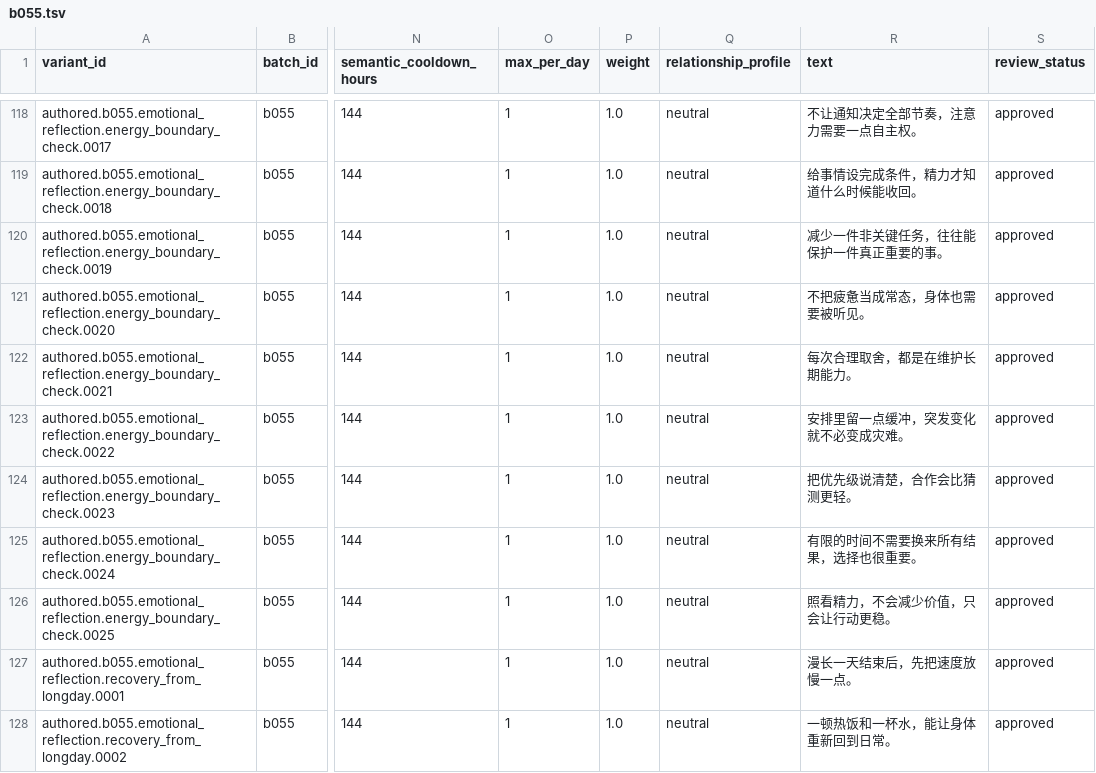
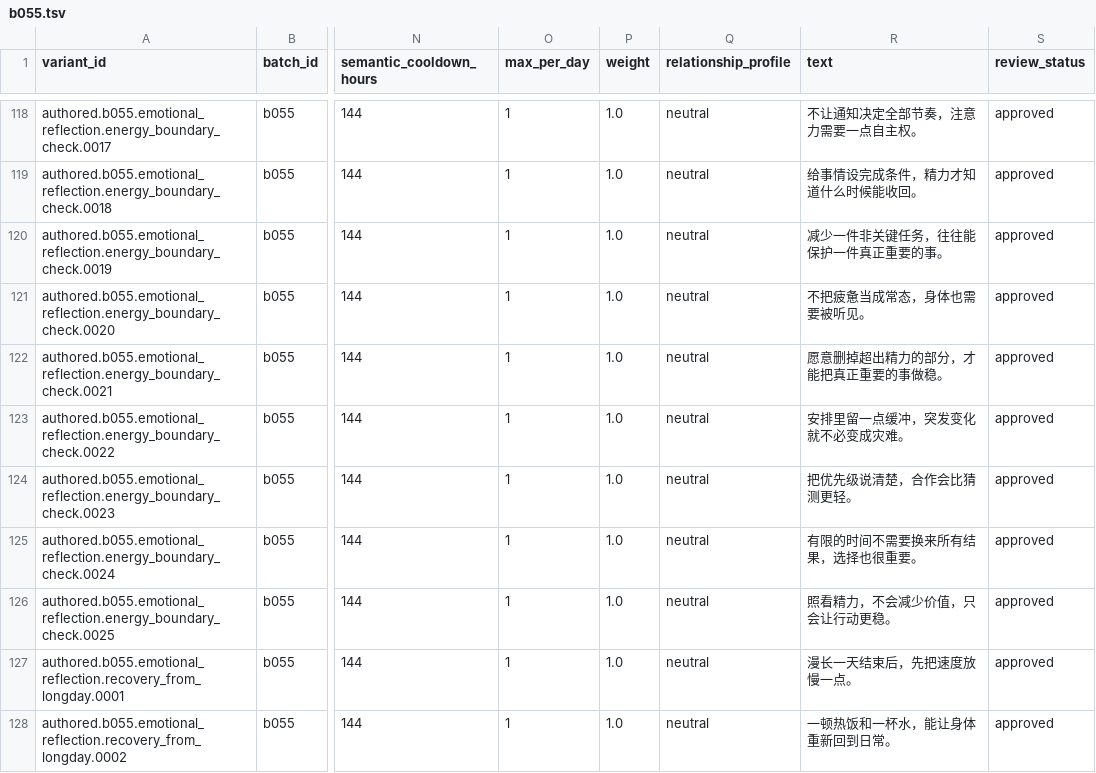
Before and after one commit to haohaizi554/CompanionDesktopPet, a TSV file: data/authored/v1/b055.tsv, drawn as a sheet; only a part is shown, gaps mark what is left out; the diff names each change by its address in the sheet, - before the commit and + after, or states it on an @@ line.

```diff
--- a/data/authored/v1/b055.tsv
+++ b/data/authored/v1/b055.tsv
-R122 (text): 每次合理取舍，都是在维护长期能力。
+R122 (text): 愿意删掉超出精力的部分，才能把真正重要的事做稳。
```
Also changed, not shown: data/authored/v1/b052.tsv, data/authored/v1/b065.tsv, 11 other files.
